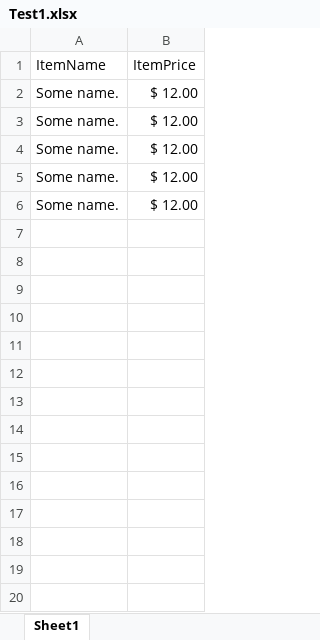
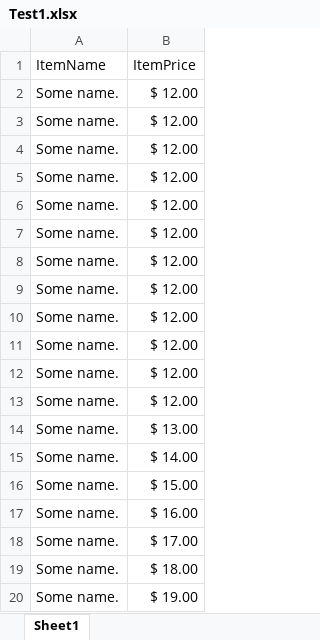
Before and after one commit to bigfont/OrderSystem, an Excel workbook: App_Data/uploads/Test1.xlsx, sheet Sheet1, drawn as a sheet; values as stored, in another font and other column widths than the file's, no borders; the diff names each change by its address in the sheet, - before the commit and + after, or states it on an @@ line.

Commit message:
Load Excel data into the database.

```diff
--- a/App_Data/uploads/Test1.xlsx (sheet Sheet1)
+++ b/App_Data/uploads/Test1.xlsx (sheet Sheet1)
+row 7: Some name. | $ 12.00
+row 8: Some name. | $ 12.00
+row 9: Some name. | $ 12.00
+row 10: Some name. | $ 12.00
+row 11: Some name. | $ 12.00
+row 12: Some name. | $ 12.00
+row 13: Some name. | $ 12.00
+row 14: Some name. | $ 13.00
+row 15: Some name. | $ 14.00
+row 16: Some name. | $ 15.00
+row 17: Some name. | $ 16.00
+row 18: Some name. | $ 17.00
+row 19: Some name. | $ 18.00
+row 20: Some name. | $ 19.00
```
Also changed, not shown: 9 other files.
